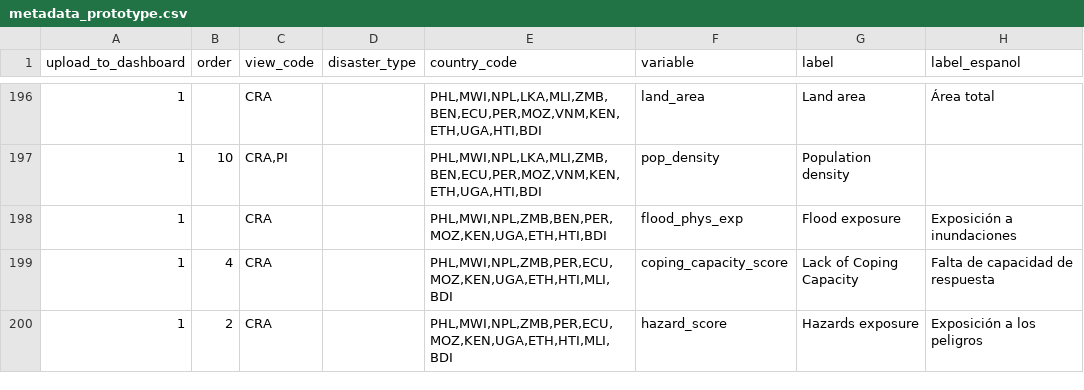
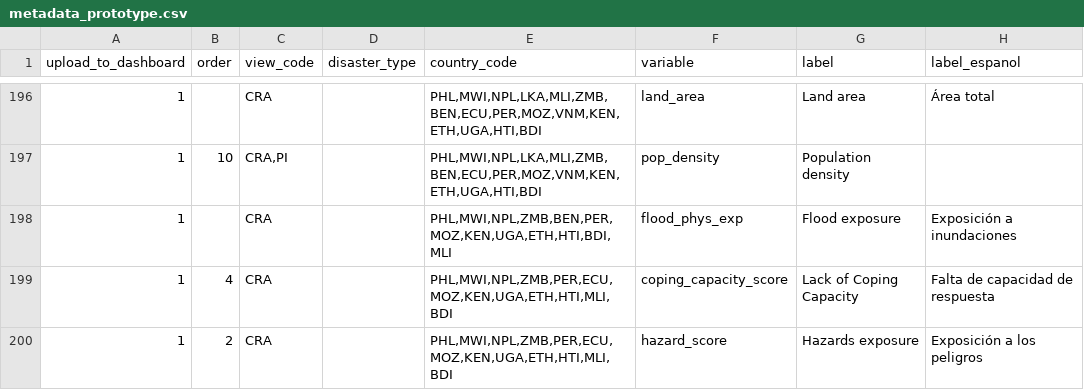
Before and after one commit to rodekruis/CommunityRisk, a CSV file: public/modules/dashboards/data/metadata_prototype.csv, drawn as a sheet; only a part is shown, gaps mark what is left out; the diff names each change by its address in the sheet, - before the commit and + after, or states it on an @@ line.

Commit message:
PI Phil: track-data + time-steps

```diff
--- a/public/modules/dashboards/data/metadata_prototype.csv
+++ b/public/modules/dashboards/data/metadata_prototype.csv
-E198 (country_code): PHL,MWI,NPL,ZMB,BEN,PER,MOZ,KEN,UGA,ETH,HTI,BDI
+E198 (country_code): PHL,MWI,NPL,ZMB,BEN,PER,MOZ,KEN,UGA,ETH,HTI,BDI,MLI
```
Also changed, not shown: 2 other files.
